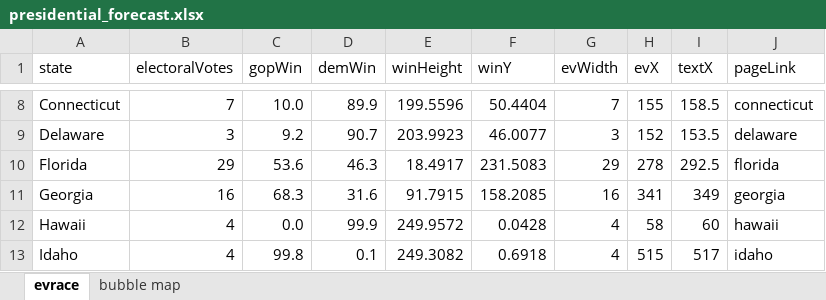
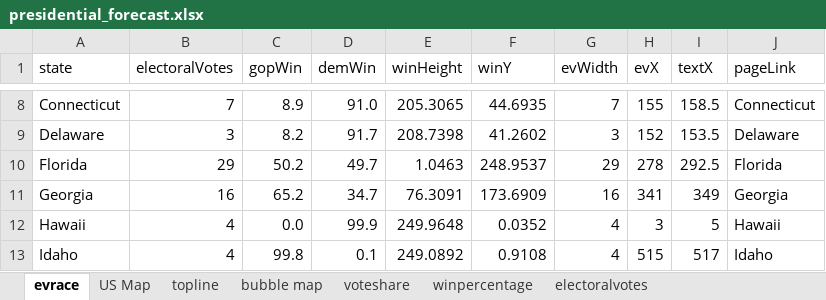
Before and after one commit to ben2vec/jhkforecasts, an Excel workbook: presidential_forecast.xlsx, sheet evrace, drawn as a sheet; only a part is shown, gaps mark what is left out; values as stored, in another font and other column widths than the file's, no borders; the diff covers the shown part only; the diff names each change by its address in the sheet, - before the commit and + after, or states it on an @@ line.

```diff
--- a/presidential_forecast.xlsx (sheet evrace)
+++ b/presidential_forecast.xlsx (sheet evrace)
+sheet tab: US Map
+sheet tab: topline
+sheet tab: voteshare
+sheet tab: winpercentage
+sheet tab: electoralvotes
-C8 (gopWin): 10.0
+C8 (gopWin): 8.9
-D8 (demWin): 89.9
+D8 (demWin): 91.0
-E8 (winHeight): 199.5596
+E8 (winHeight): 205.3065
-F8 (winY): 50.4404
+F8 (winY): 44.6935
-J8 (pageLink): connecticut
+J8 (pageLink): Connecticut
-C9 (gopWin): 9.2
+C9 (gopWin): 8.2
-D9 (demWin): 90.7
+D9 (demWin): 91.7
-E9 (winHeight): 203.9923
+E9 (winHeight): 208.7398
-F9 (winY): 46.0077
+F9 (winY): 41.2602
-J9 (pageLink): delaware
+J9 (pageLink): Delaware
-C10 (gopWin): 53.6
+C10 (gopWin): 50.2
-D10 (demWin): 46.3
+D10 (demWin): 49.7
-E10 (winHeight): 18.4917
+E10 (winHeight): 1.0463
-F10 (winY): 231.5083
+F10 (winY): 248.9537
-J10 (pageLink): florida
+J10 (pageLink): Florida
-C11 (gopWin): 68.3
+C11 (gopWin): 65.2
-D11 (demWin): 31.6
+D11 (demWin): 34.7
-E11 (winHeight): 91.7915
+E11 (winHeight): 76.3091
-F11 (winY): 158.2085
+F11 (winY): 173.6909
-J11 (pageLink): georgia
+J11 (pageLink): Georgia
-E12 (winHeight): 249.9572
+E12 (winHeight): 249.9648
-F12 (winY): 0.0428
+F12 (winY): 0.0352
-H12 (evX): 58
+H12 (evX): 3
-I12 (textX): 60
+I12 (textX): 5
-J12 (pageLink): hawaii
+J12 (pageLink): Hawaii
-E13 (winHeight): 249.3082
+E13 (winHeight): 249.0892
-F13 (winY): 0.6918
+F13 (winY): 0.9108
-J13 (pageLink): idaho
+J13 (pageLink): Idaho
```
Also changed, not shown: 254 edited cells elsewhere in this sheet, sheet bubble map, 28 other files.
